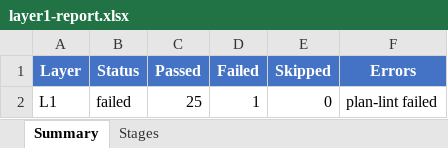
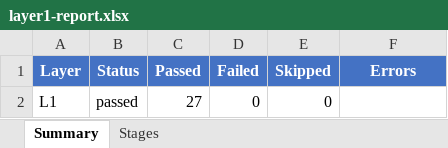
Before and after one commit to frisky1985/yuleASR, an Excel workbook: .yuleosh/reports/layer1-report.xlsx, sheet Summary, drawn as a sheet; values as stored, in another font and other column widths than the file's, no borders; the diff names each change by its address in the sheet, - before the commit and + after, or states it on an @@ line.

```diff
--- a/.yuleosh/reports/layer1-report.xlsx (sheet Summary)
+++ b/.yuleosh/reports/layer1-report.xlsx (sheet Summary)
-B2 (Status): failed
+B2 (Status): passed
-C2 (Passed): 25
+C2 (Passed): 27
-D2 (Failed): 1
+D2 (Failed): 0
-F2 (Errors): plan-lint failed
+F2 (Errors): (empty)
```
Also changed, not shown: sheet Stages, .yuleosh/reports/layer2-report.xlsx, .yuleosh/reports/layer3-report.xlsx, 36 other files.
